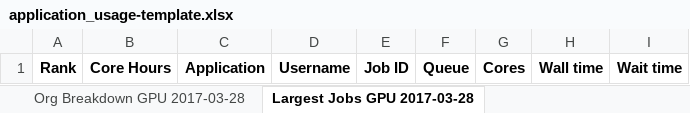
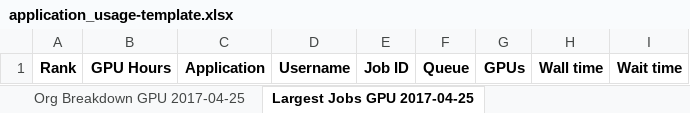
Before and after one commit to nick-wilson/hpc-usage-statistics, an Excel workbook: application_usage-template.xlsx, sheet Largest Jobs GPU 2017-04-25, drawn as a sheet; values as stored, in another font and other column widths than the file's, no borders; the diff names each change by its address in the sheet, - before the commit and + after, or states it on an @@ line.

```diff
--- a/application_usage-template.xlsx (sheet Largest Jobs GPU 2017-04-25)
+++ b/application_usage-template.xlsx (sheet Largest Jobs GPU 2017-04-25)
-sheet tab: Org Breakdown GPU 2017-03-28
+sheet tab: Org Breakdown GPU 2017-04-25
-sheet tab: Largest Jobs GPU 2017-03-28
+sheet tab: Largest Jobs GPU 2017-04-25
-B1: Core Hours
+B1: GPU Hours
-G1: Cores
+G1: GPUs
```
Also changed, not shown: sheet By GPU 2017-04-25, sheet User Walltime GPU 2017-04-25, sheet Applications GPU 2017-04-25, sheet Org HighLevel GPU 2017-04-25, sheet Org Breakdown GPU 2017-04-25, other sheet tabs, 1 other file.
